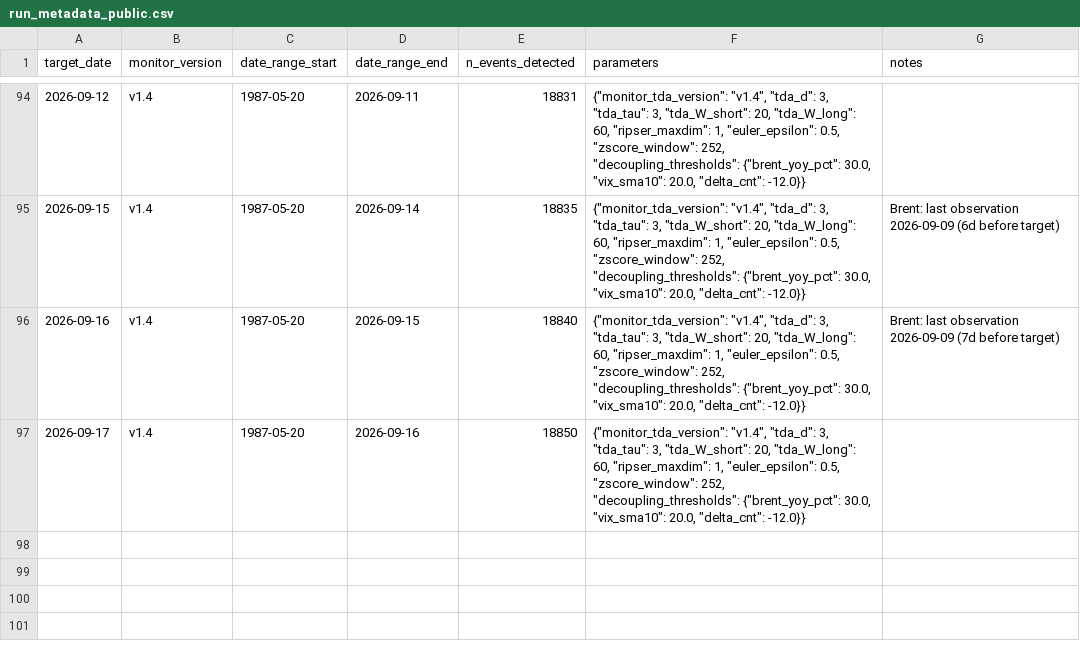
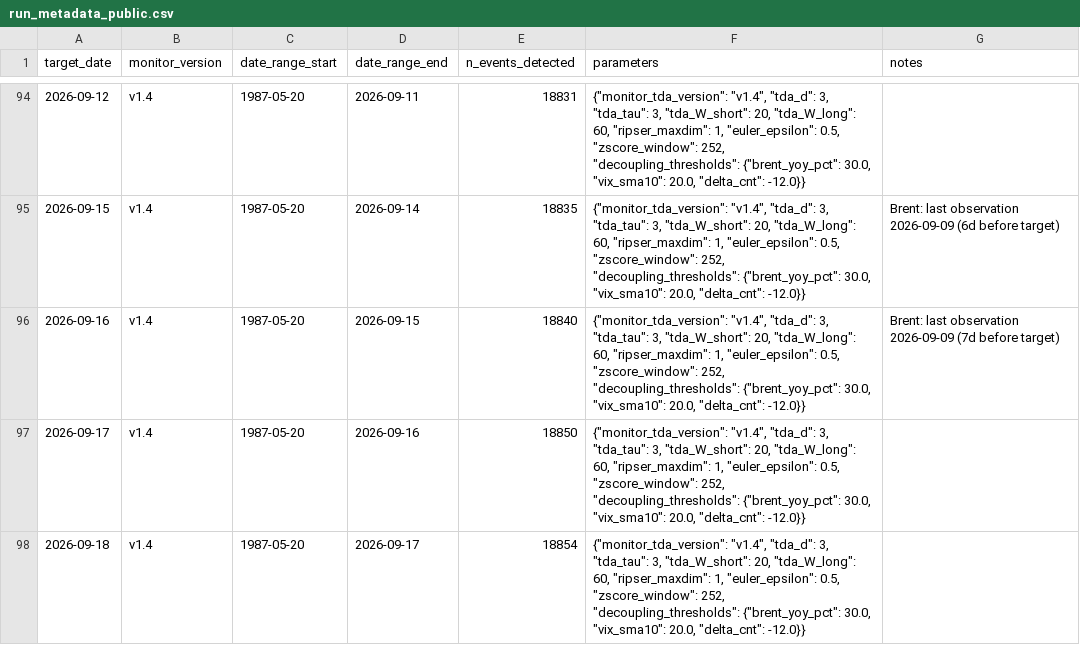
Before and after one commit to keishi-takagi/tda-monitoring, a CSV file: public/run_metadata_public.csv, drawn as a sheet; only a part is shown, gaps mark what is left out.

```diff
--- a/public/run_metadata_public.csv
+++ b/public/run_metadata_public.csv
@@ -97 +97,2 @@ target_date,monitor_version,date_range_start,date_range_end,n_events_detected,pa
 2026-09-17,v1.4,1987-05-20,2026-09-16,18850,"{""monitor_tda_version"": ""v1.4"", ""tda_d"": 3, ""tda_tau"": 3, ""tda_W_short"": 20, ""tda_W_long"": 60, ""ripser_maxdim"": 1, ""euler_epsilon"": 0.5, ""zscore_window"": 252, ""decoupling_thresholds"": {""brent_yoy_pct"": 30.0, ""vix_sma10"": 20.0, ""delta_cnt"": -12.0}}",
+2026-09-18,v1.4,1987-05-20,2026-09-17,18854,"{""monitor_tda_version"": ""v1.4"", ""tda_d"": 3, ""tda_tau"": 3, ""tda_W_short"": 20, ""tda_W_long"": 60, ""ripser_maxdim"": 1, ""euler_epsilon"": 0.5, ""zscore_window"": 252, ""decoupling_thresholds"": {""brent_yoy_pct"": 30.0, ""vix_sma10"": 20.0, ""delta_cnt"": -12.0}}",
```
Also changed, not shown: public/decoupling_status.csv, 2 other files.
